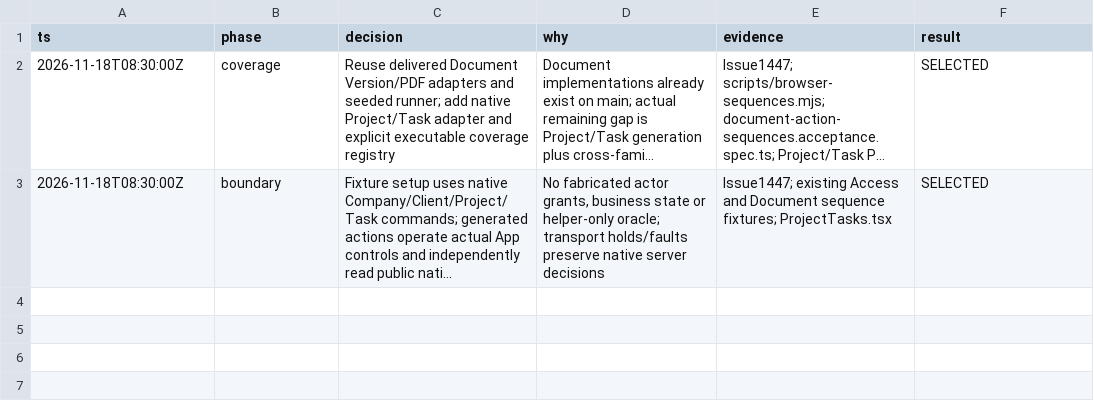
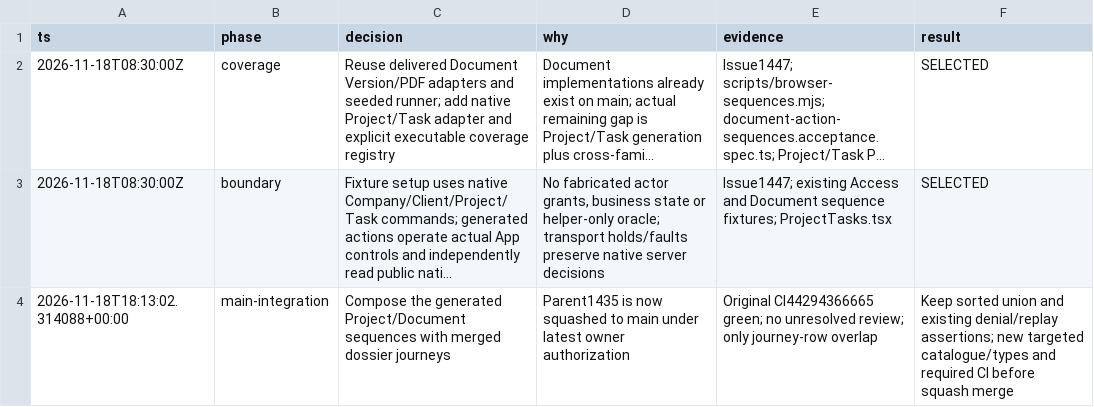
Before and after one commit to Prisma-Prim/PRISMA-PRIM-Suite, a TSV file: .audit/1447.tsv, drawn as a sheet; long unchanged cells end in …; the diff names each change by its address in the sheet, - before the commit and + after, or states it on an @@ line.

Commit message:
docs(audit): record Project sequence integration on main

```diff
--- a/.audit/1447.tsv
+++ b/.audit/1447.tsv
+row 4: 2026-11-18T18:13:02.314088+00:00 | main-integration | Compose the generated Project/Document sequences with merged dossier journeys | Parent1435 is now squashed to main under latest owner authorization | Original CI44294366665 green; no unresolved review; only journey-row overlap | Keep sorted union and existing denial/replay assertions; new targeted catalogue/types and required CI before squash merge
```
